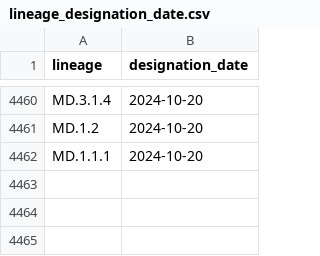
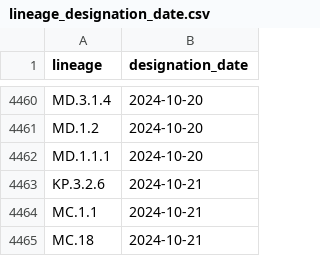
Before and after one commit to corneliusroemer/pango-designation-dates, a CSV file: data/lineage_designation_date.csv, drawn as a sheet; only a part is shown, gaps mark what is left out; the diff names each change by its address in the sheet, - before the commit and + after, or states it on an @@ line.

```diff
--- a/data/lineage_designation_date.csv
+++ b/data/lineage_designation_date.csv
+row 4463: KP.3.2.6 | 2024-10-21
+row 4464: MC.1.1 | 2024-10-21
+row 4465: MC.18 | 2024-10-21
```
Also changed, not shown: 1 other file.
